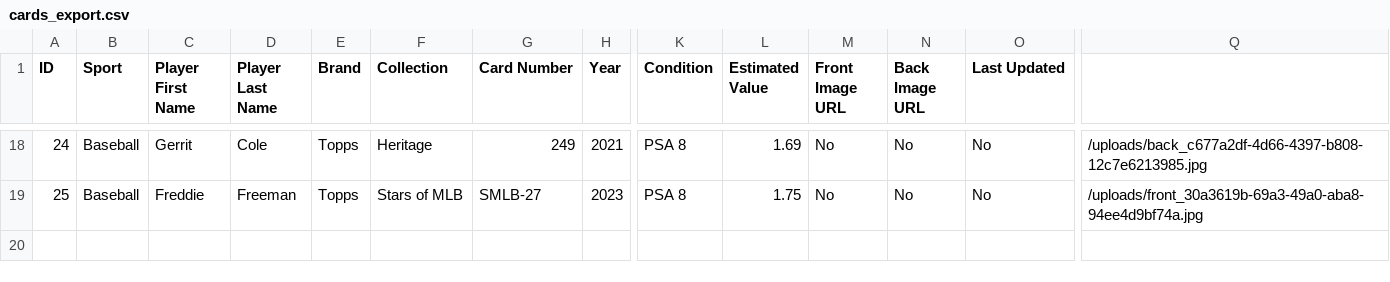
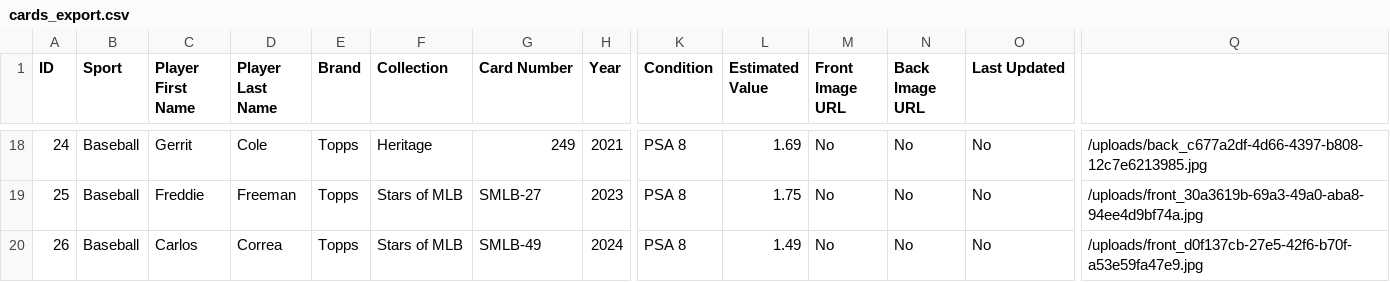
Before and after one commit to scsoccer1617/PackScan, a CSV file: exports/cards_export.csv, drawn as a sheet; only a part is shown, gaps mark what is left out; rows hold the shown columns only; the diff names each change by its address in the sheet, - before the commit and + after, or states it on an @@ line.

```diff
--- a/exports/cards_export.csv
+++ b/exports/cards_export.csv
+row 20: 26 | Baseball | Carlos | Correa | Topps | Stars of MLB | SMLB-49 | 2024 | PSA 8 | 1.49 | No | No | No | /uploads/front_d0f137cb-27e5-42f6-b70f-a53e59fa47e9.jpg
```
Also changed, not shown: 3 other files.
